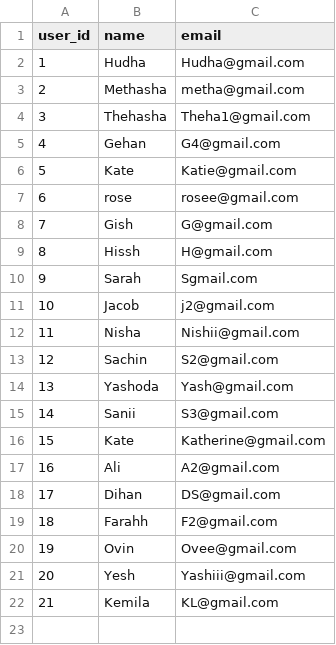
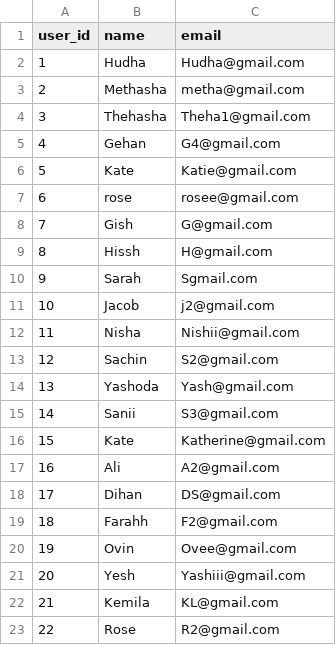
Before and after one commit to methasha20250805/game, a CSV file: users.csv, drawn as a sheet.

Commit message:
adding users

```diff
--- a/users.csv
+++ b/users.csv
@@ -22 +22,2 @@ user_id,name,email
 21,Kemila,KL@gmail.com
+22,Rose,R2@gmail.com
```
